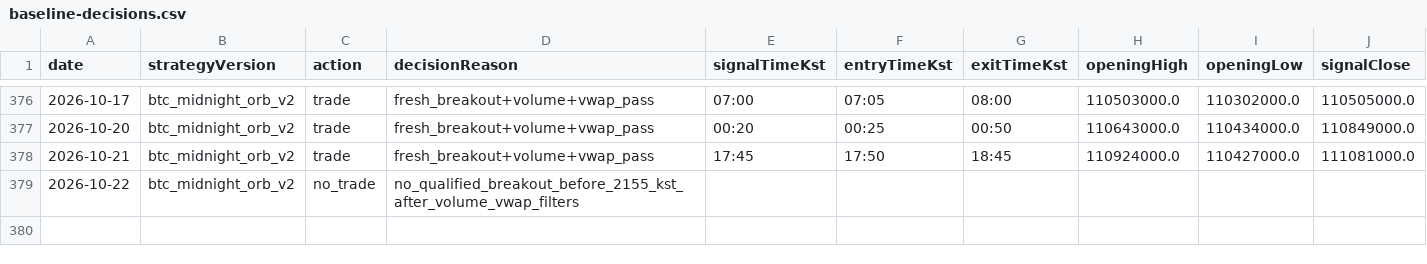
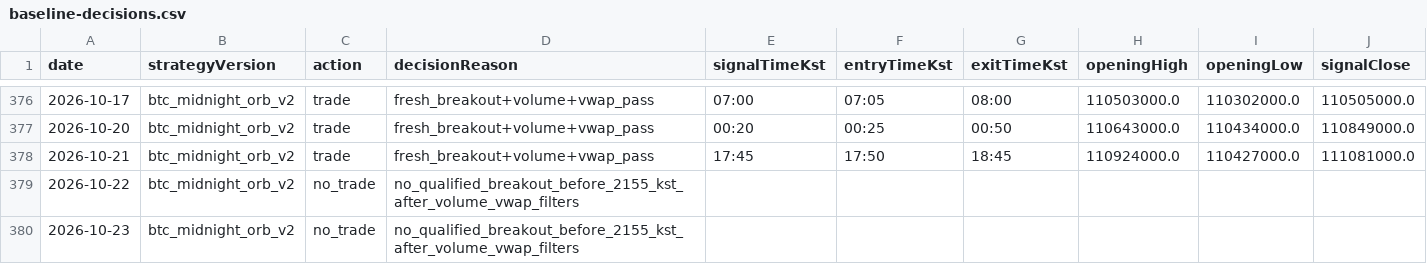
Before and after one commit to jkdevjob/jkquant, a CSV file: data/crypto-research/baseline-decisions.csv, drawn as a sheet; only a part is shown, gaps mark what is left out; rows hold the shown columns only; the diff names each change by its address in the sheet, - before the commit and + after, or states it on an @@ line.

```diff
--- a/data/crypto-research/baseline-decisions.csv
+++ b/data/crypto-research/baseline-decisions.csv
+row 380: 2026-10-23 | btc_midnight_orb_v2 | no_trade | no_qualified_breakout_before_2155_kst_after_volume_vwap_filters
```
Also changed, not shown: data/crypto-research/dip24-decisions.csv, 6 other files.
